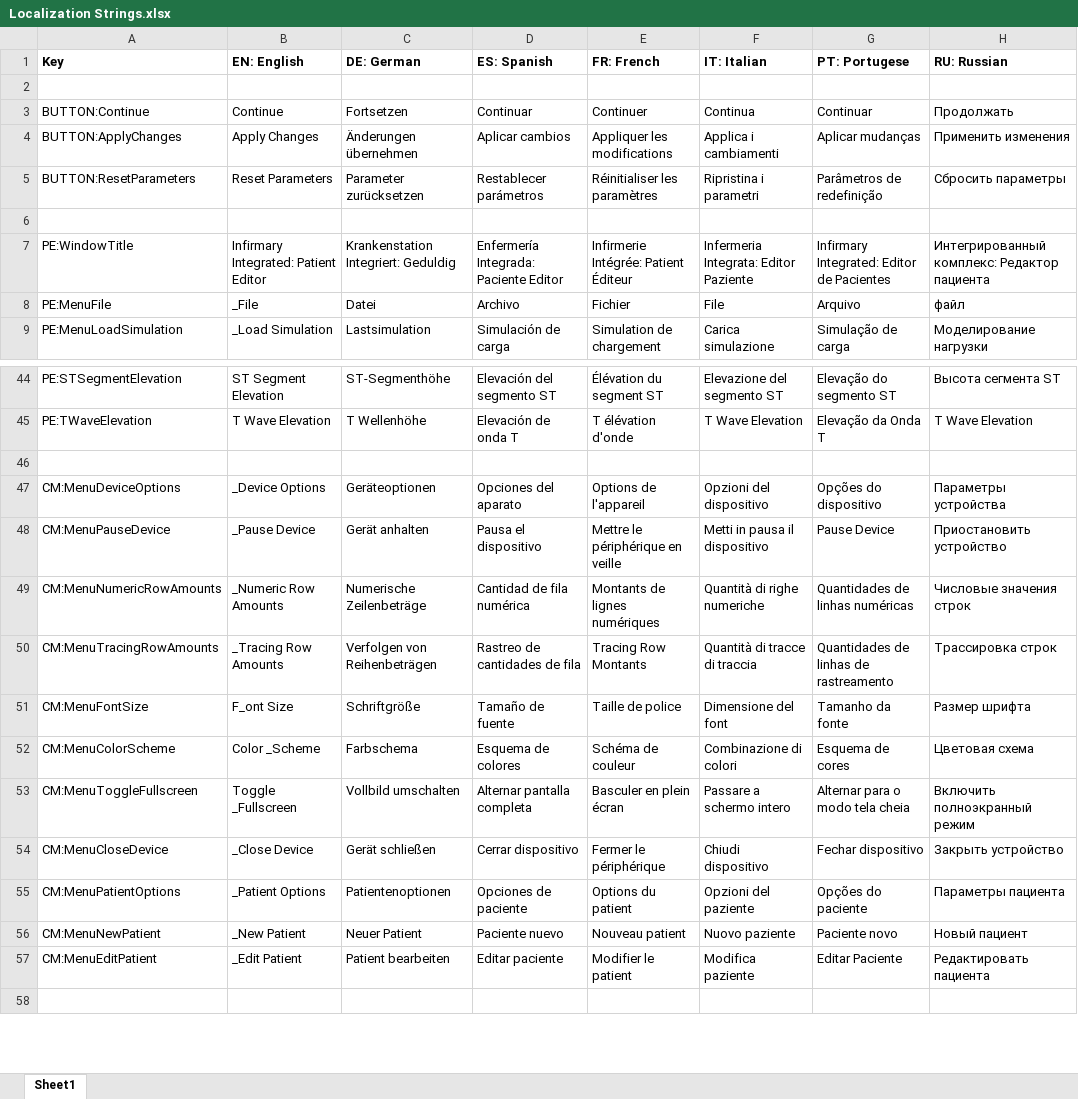
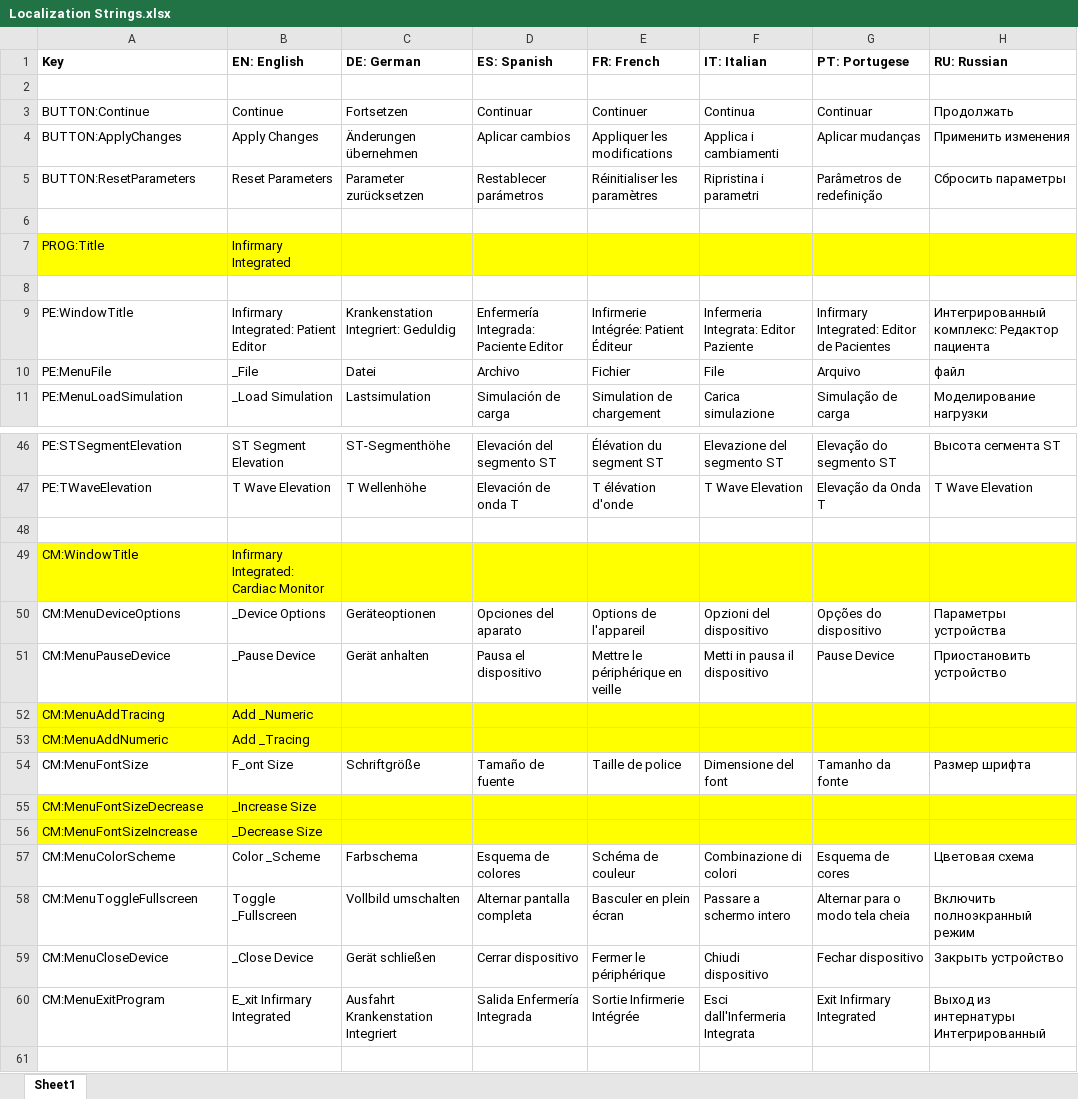
Before and after one commit to tanjera/infirmary-integrated, an Excel workbook: II_Core/Localization Strings.xlsx, sheet Sheet1, drawn as a sheet; only a part is shown, gaps mark what is left out; values as stored, in another font and other column widths than the file's, no borders; removed rows and columns are numbered as before the commit, all else as after; the diff names each change by its address in the sheet, - before the commit and + after, or states it on an @@ line.

Commit message:
Rewrite 0.08: II_Windows - Patient Editor UI: Int/DecUpDown Increment and Clamping - Cardiac Monitor UI: Menu implemented, functions tied in, layout created   - Color scheme option removed until p cross-platform... - Controls: Started porting Numeric and Tracing controls

```diff
--- a/II_Core/Localization Strings.xlsx (sheet Sheet1)
+++ b/II_Core/Localization Strings.xlsx (sheet Sheet1)
+row 7: PROG:Title | Infirmary Integrated
+row 8: (empty)
+row 49: CM:WindowTitle | Infirmary Integrated: Cardiac Monitor
-row 49: CM:MenuNumericRowAmounts | _Numeric Row Amounts | Numerische Zeilenbeträge | Cantidad de fila numérica | Montants de lignes numériques | Quantità di righe numeriche | Quantidades de linhas numéricas | Числовые значения строк
-row 50: CM:MenuTracingRowAmounts | _Tracing Row Amounts | Verfolgen von Reihenbeträgen | Rastreo de cantidades de fila | Tracing Row Montants | Quantità di tracce di traccia | Quantidades de linhas de rastreamento | Трассировка строк
+row 52: CM:MenuAddTracing | Add _Numeric
+row 53: CM:MenuAddNumeric | Add _Tracing
+row 55: CM:MenuFontSizeDecrease | _Increase Size
+row 56: CM:MenuFontSizeIncrease | _Decrease Size
-row 55: CM:MenuPatientOptions | _Patient Options | Patientenoptionen | Opciones de paciente | Options du patient | Opzioni del paziente | Opções do paciente | Параметры пациента
-row 56: CM:MenuNewPatient | _New Patient | Neuer Patient | Paciente nuevo | Nouveau patient | Nuovo paziente | Paciente novo | Новый пациент
-row 57: CM:MenuEditPatient | _Edit Patient | Patient bearbeiten | Editar paciente | Modifier le patient | Modifica paziente | Editar Paciente | Редактировать пациента
+row 60: CM:MenuExitProgram | E_xit Infirmary Integrated | Ausfahrt Krankenstation Integriert | Salida Enfermería Integrada | Sortie Infirmerie Intégrée | Esci dall'Infermeria Integrata | Exit Infirmary Integrated | Выход из интернатуры Интегрированный
```
Also changed, not shown: 13 other files.
